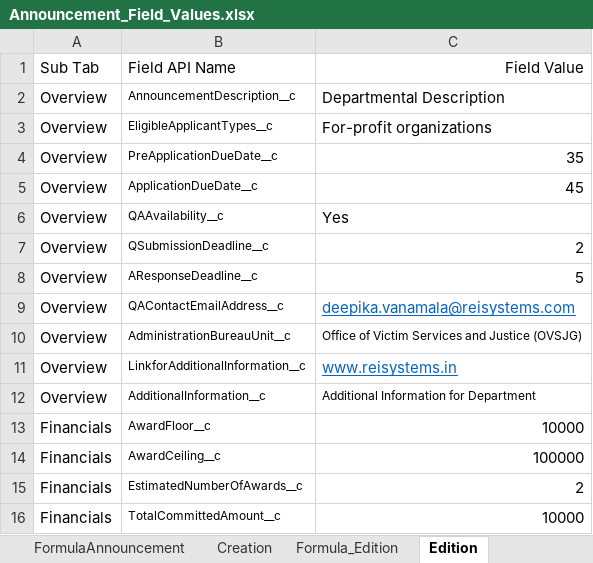
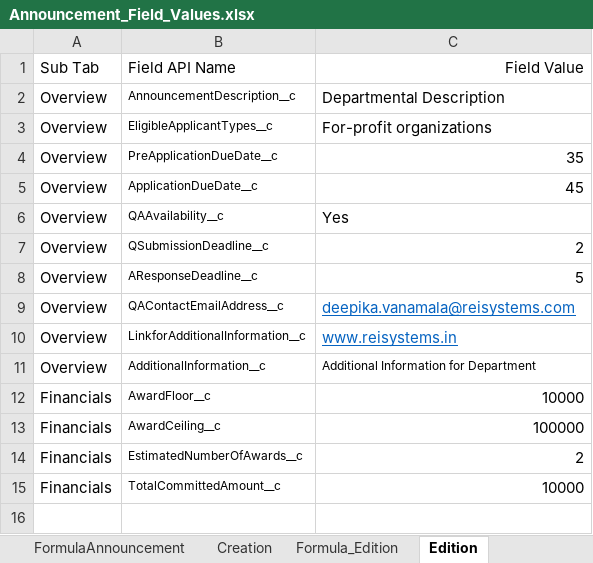
Before and after one commit to VaibhavChandratre-REISys/govgrants-product-automation, an Excel workbook: src/main/resources/Announcement_Field_Values.xlsx, sheet Edition, drawn as a sheet; values as stored, in another font and other column widths than the file's, no borders; the diff names each change by its address in the sheet, - before the commit and + after, or states it on an @@ line.

```diff
--- a/src/main/resources/Announcement_Field_Values.xlsx (sheet Edition)
+++ b/src/main/resources/Announcement_Field_Values.xlsx (sheet Edition)
-row 10: Overview | AdministrationBureauUnit__c | Office of Victim Services and Justice (OVSJG)
```
Also changed, not shown: src/main/resources/AmendmentRequest_Field_Values.xlsx, 1 other file.
